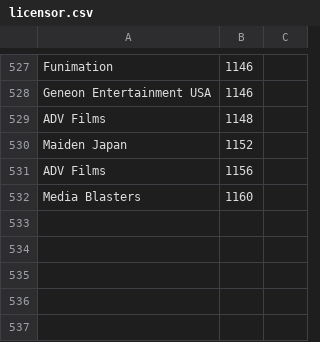
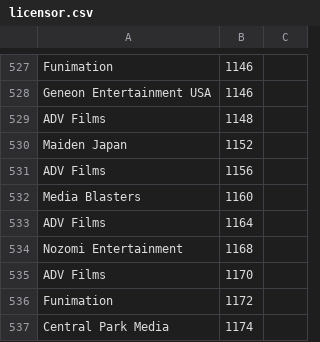
Before and after one commit to mugbubule/aniML, a CSV file: jikanAPI/jikan/licensor.csv, drawn as a sheet; only a part is shown, gaps mark what is left out.

```diff
--- a/jikanAPI/jikan/licensor.csv
+++ b/jikanAPI/jikan/licensor.csv
@@ -532 +532,6 @@ ADV Films, 1156
 Media Blasters, 1160
+ADV Films, 1164
+Nozomi Entertainment, 1168
+ADV Films, 1170
+Funimation, 1172
+Central Park Media, 1174
```
Also changed, not shown: jikanAPI/jikan/anime.csv, jikanAPI/jikan/producer.csv, 3 other files.
